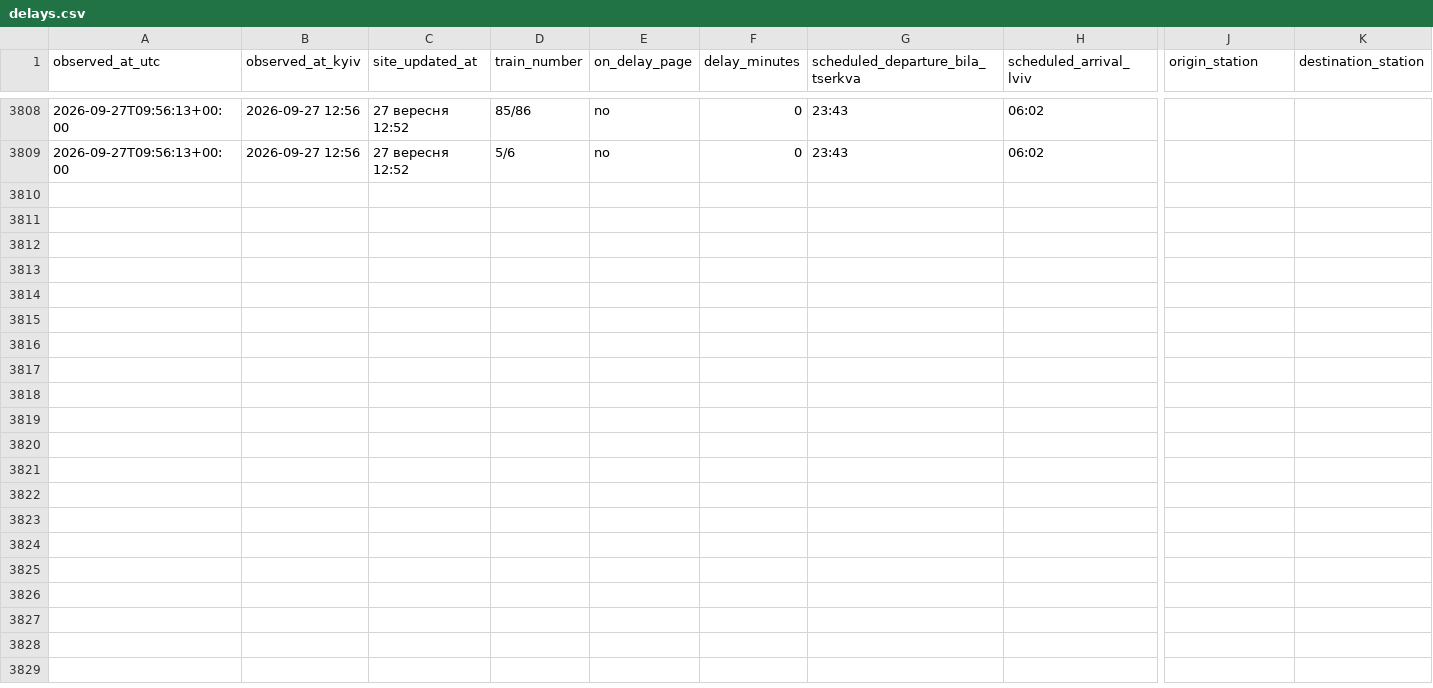
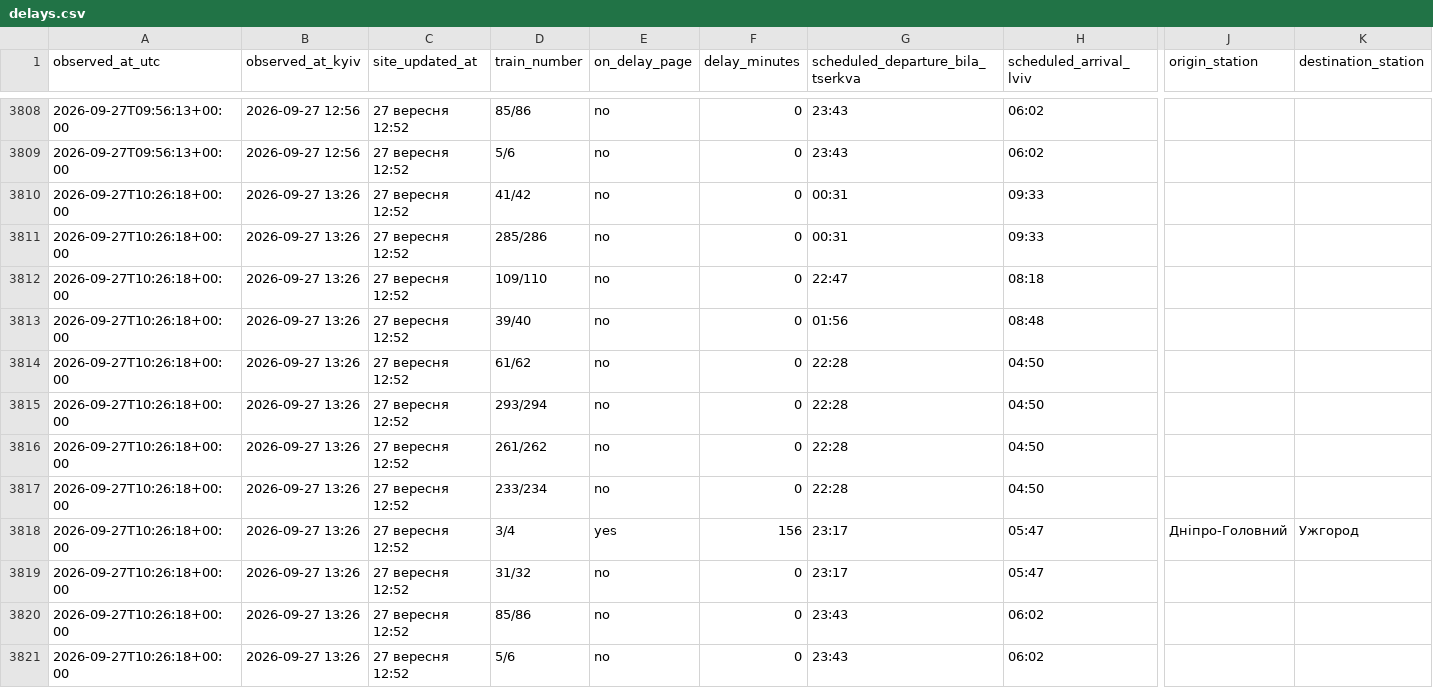
Before and after one commit to Canary2132/delays-tracker, a CSV file: data/delays.csv, drawn as a sheet; only a part is shown, gaps mark what is left out; rows hold the shown columns only; the diff names each change by its address in the sheet, - before the commit and + after, or states it on an @@ line.

Commit message:
data: 2026-09-27 10:26 UTC

```diff
--- a/data/delays.csv
+++ b/data/delays.csv
+row 3810: 2026-09-27T10:26:18+00:00 | 2026-09-27 13:26 | 27 вересня 12:52 | 41/42 | no | 0 | 00:31 | 09:33
+row 3811: 2026-09-27T10:26:18+00:00 | 2026-09-27 13:26 | 27 вересня 12:52 | 285/286 | no | 0 | 00:31 | 09:33
+row 3812: 2026-09-27T10:26:18+00:00 | 2026-09-27 13:26 | 27 вересня 12:52 | 109/110 | no | 0 | 22:47 | 08:18
+row 3813: 2026-09-27T10:26:18+00:00 | 2026-09-27 13:26 | 27 вересня 12:52 | 39/40 | no | 0 | 01:56 | 08:48
+row 3814: 2026-09-27T10:26:18+00:00 | 2026-09-27 13:26 | 27 вересня 12:52 | 61/62 | no | 0 | 22:28 | 04:50
+row 3815: 2026-09-27T10:26:18+00:00 | 2026-09-27 13:26 | 27 вересня 12:52 | 293/294 | no | 0 | 22:28 | 04:50
+row 3816: 2026-09-27T10:26:18+00:00 | 2026-09-27 13:26 | 27 вересня 12:52 | 261/262 | no | 0 | 22:28 | 04:50
+row 3817: 2026-09-27T10:26:18+00:00 | 2026-09-27 13:26 | 27 вересня 12:52 | 233/234 | no | 0 | 22:28 | 04:50
+row 3818: 2026-09-27T10:26:18+00:00 | 2026-09-27 13:26 | 27 вересня 12:52 | 3/4 | yes | 156 | 23:17 | 05:47 | Дніпро-Головний | Ужгород
+row 3819: 2026-09-27T10:26:18+00:00 | 2026-09-27 13:26 | 27 вересня 12:52 | 31/32 | no | 0 | 23:17 | 05:47
+row 3820: 2026-09-27T10:26:18+00:00 | 2026-09-27 13:26 | 27 вересня 12:52 | 85/86 | no | 0 | 23:43 | 06:02
+row 3821: 2026-09-27T10:26:18+00:00 | 2026-09-27 13:26 | 27 вересня 12:52 | 5/6 | no | 0 | 23:43 | 06:02
```
